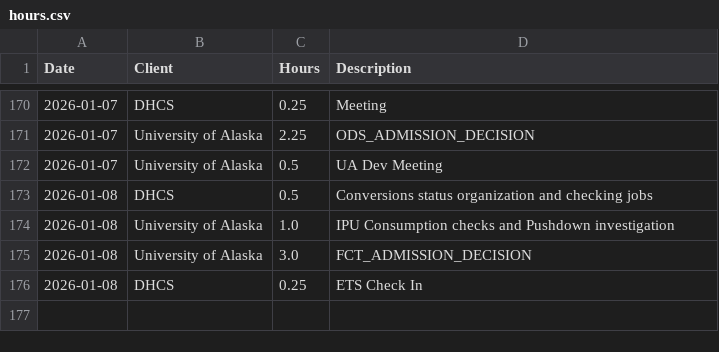
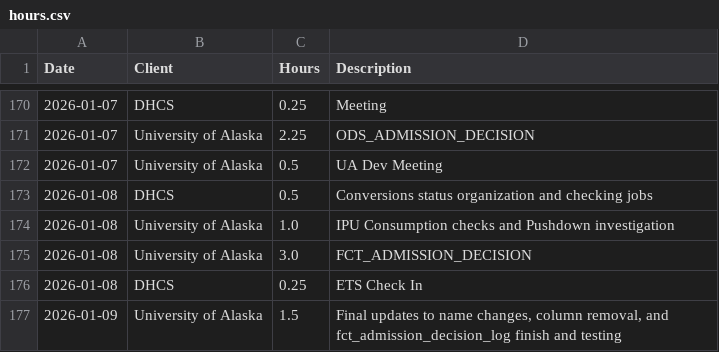
Before and after one commit to cole-nash-plante/hours_app, a CSV file: data/hours.csv, drawn as a sheet; only a part is shown, gaps mark what is left out.

Commit message:
Updated hours log

```diff
--- a/data/hours.csv
+++ b/data/hours.csv
@@ -176 +176,2 @@ Date,Client,Hours,Description
 2026-01-08,DHCS,0.25,ETS Check In
+2026-01-09,University of Alaska,1.5,"Final updates to name changes, column removal, and fct_admission_decision_log finish and testing"
```
